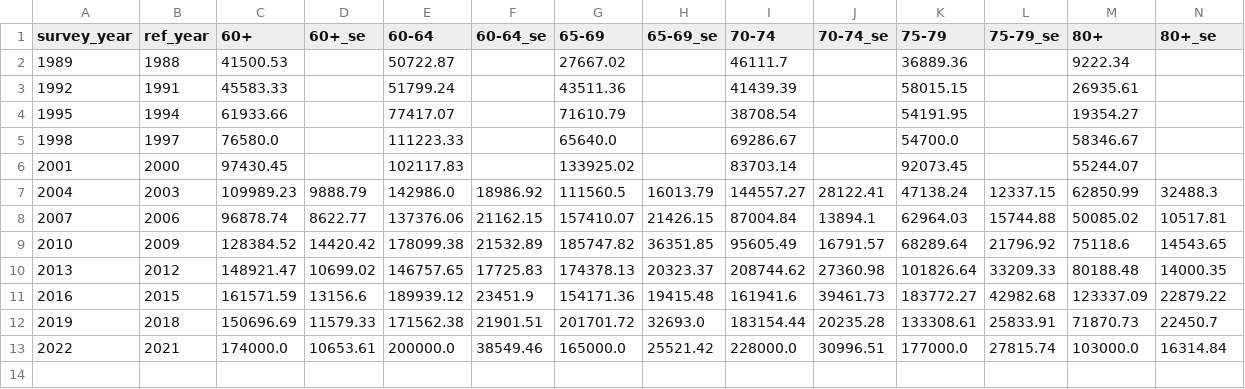
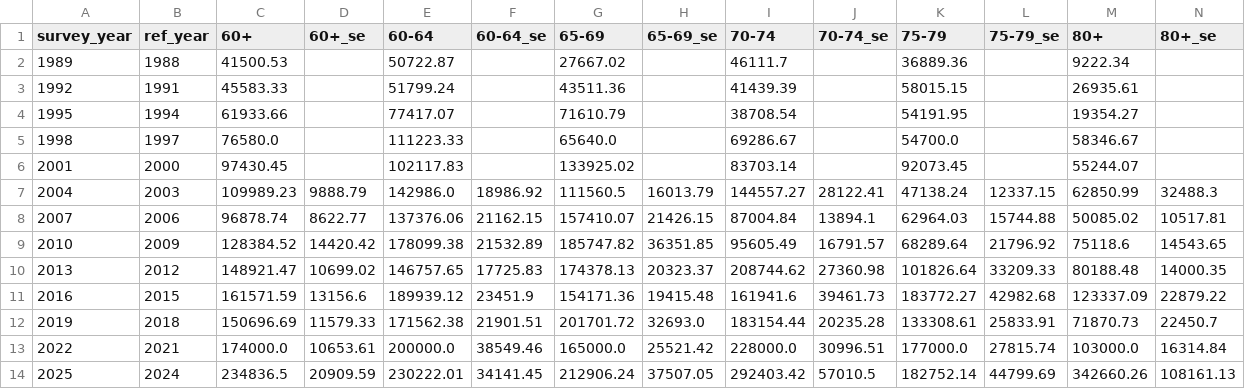
Before and after one commit to richyuen/retirement-trends, a CSV file: scf/output/t10_median_ret_acct_if_any_2022usd.csv, drawn as a sheet.

```diff
--- a/scf/output/t10_median_ret_acct_if_any_2022usd.csv
+++ b/scf/output/t10_median_ret_acct_if_any_2022usd.csv
@@ -13 +13,2 @@ survey_year,ref_year,60+,60+_se,60-64,60-64_se,65-69,65-69_se,70-74,70-74_se,75-
 2022,2021,174000.0,10653.61,200000.0,38549.46,165000.0,25521.42,228000.0,30996.51,177000.0,27815.74,103000.0,16314.84
+2025,2024,234836.5,20909.59,230222.01,34141.45,212906.24,37507.05,292403.42,57010.5,182752.14,44799.69,342660.26,108161.13
```
Also changed, not shown: scf/output/scf_estimates_long.csv, scf/output/scf_rates_long.csv, 22 other files.
